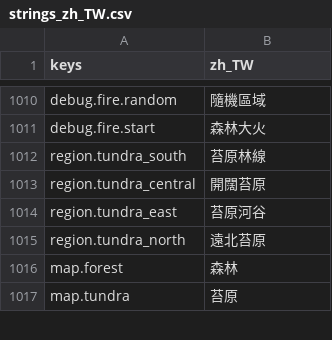
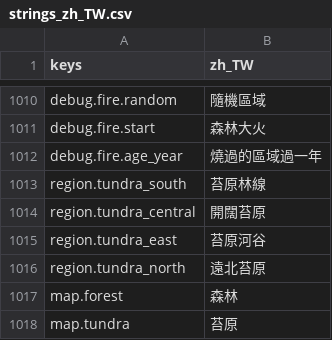
Before and after one commit to gigd123/wolf-life, a CSV file: localization/strings_zh_TW.csv, drawn as a sheet; only a part is shown, gaps mark what is left out.

```diff
--- a/localization/strings_zh_TW.csv
+++ b/localization/strings_zh_TW.csv
@@ -1011,2 +1011,3 @@ debug.fire.random,隨機區域
 debug.fire.start,森林大火
+debug.fire.age_year,燒過的區域過一年
 region.tundra_south,苔原林線
```
Also changed, not shown: 3 other files.
